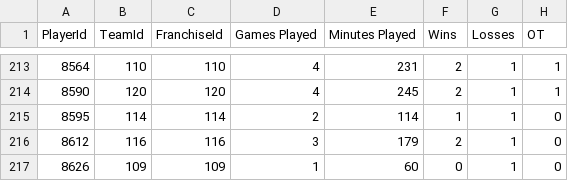
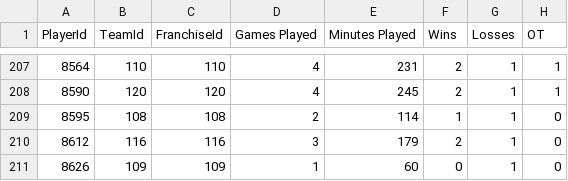
Before and after one commit to Empol1587/MHLCSVS, a CSV file: player_goalie_stats_ps.csv, drawn as a sheet; only a part is shown, gaps mark what is left out; addresses are those after the commit; the diff covers the shown part only; the diff names each change by its address in the sheet, - before the commit and + after, or states it on an @@ line.

```diff
--- a/player_goalie_stats_ps.csv
+++ b/player_goalie_stats_ps.csv
-B209 (TeamId): 114
+B209 (TeamId): 108
-C209 (FranchiseId): 114
+C209 (FranchiseId): 108
```
Also changed, not shown: 1 added row, 7 removed rows and 10 edited cells elsewhere in this file, player_goalie_career_stats_ps.csv, player_goalie_stats_rs.csv, 24 other files.
